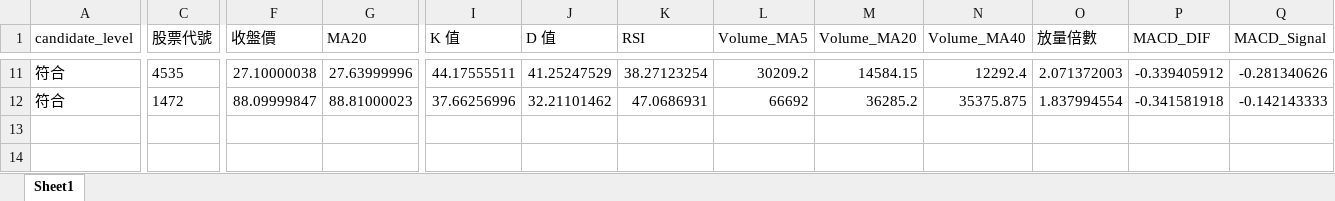
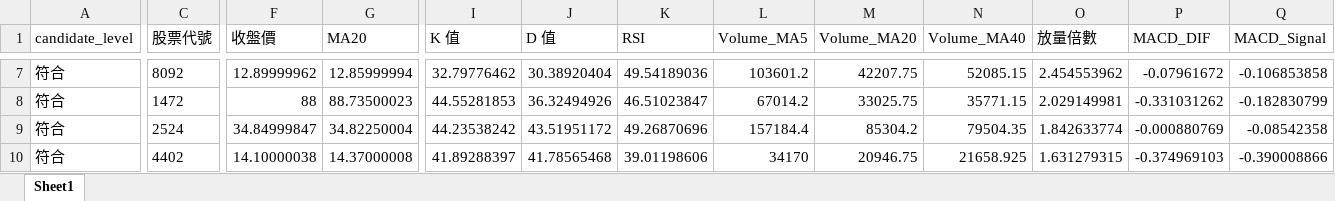
Before and after one commit to ScoppenLin/CandyTWStock, an Excel workbook: downloads/strict_candidates.xlsx, sheet Sheet1, drawn as a sheet; only a part is shown, gaps mark what is left out; values as stored, in another font and other column widths than the file's, no borders; addresses are those after the commit; rows hold the shown columns only; the diff covers the shown part only; the diff names each change by its address in the sheet, - before the commit and + after, or states it on an @@ line.

```diff
--- a/downloads/strict_candidates.xlsx (sheet Sheet1)
+++ b/downloads/strict_candidates.xlsx (sheet Sheet1)
-C7 (股票代號): 4535
+C7 (股票代號): 8092
-F7 (收盤價): 27.10000038
+F7 (收盤價): 12.89999962
-G7 (MA20): 27.63999996
+G7 (MA20): 12.85999994
-I7 (K 值): 44.17555511
+I7 (K 值): 32.79776462
-J7 (D 值): 41.25247529
+J7 (D 值): 30.38920404
-K7 (RSI): 38.27123254
+K7 (RSI): 49.54189036
-L7 (Volume_MA5): 30209.2
+L7 (Volume_MA5): 103601.2
-M7 (Volume_MA20): 14584.15
+M7 (Volume_MA20): 42207.75
-N7 (Volume_MA40): 12292.4
+N7 (Volume_MA40): 52085.15
-O7 (放量倍數): 2.071372003
+O7 (放量倍數): 2.454553962
-P7 (MACD_DIF): -0.339405912
+P7 (MACD_DIF): -0.07961672
-Q7 (MACD_Signal): -0.281340626
+Q7 (MACD_Signal): -0.106853858
-F8 (收盤價): 88.09999847
+F8 (收盤價): 88
-G8 (MA20): 88.81000023
+G8 (MA20): 88.73500023
-I8 (K 值): 37.66256996
+I8 (K 值): 44.55281853
-J8 (D 值): 32.21101462
+J8 (D 值): 36.32494926
-K8 (RSI): 47.0686931
+K8 (RSI): 46.51023847
-L8 (Volume_MA5): 66692
+L8 (Volume_MA5): 67014.2
-M8 (Volume_MA20): 36285.2
+M8 (Volume_MA20): 33025.75
-N8 (Volume_MA40): 35375.875
+N8 (Volume_MA40): 35771.15
-O8 (放量倍數): 1.837994554
+O8 (放量倍數): 2.029149981
-P8 (MACD_DIF): -0.341581918
+P8 (MACD_DIF): -0.331031262
-Q8 (MACD_Signal): -0.142143333
+Q8 (MACD_Signal): -0.182830799
+row 9: 符合 | 2524 | 34.84999847 | 34.82250004 | 44.23538242 | 43.51951172 | 49.26870696 | 157184.4 | 85304.2 | 79504.35 | 1.842633774 | -0.000880769 | -0.08542358
+row 10: 符合 | 4402 | 14.10000038 | 14.37000008 | 41.89288397 | 41.78565468 | 39.01198606 | 34170 | 20946.75 | 21658.925 | 1.631279315 | -0.374969103 | -0.390008866
```
Also changed, not shown: 2 added rows, 6 removed rows and 74 edited cells elsewhere in this sheet, downloads/screening_result.xlsx, downloads/watchlist_candidates.xlsx, 3 other files.
